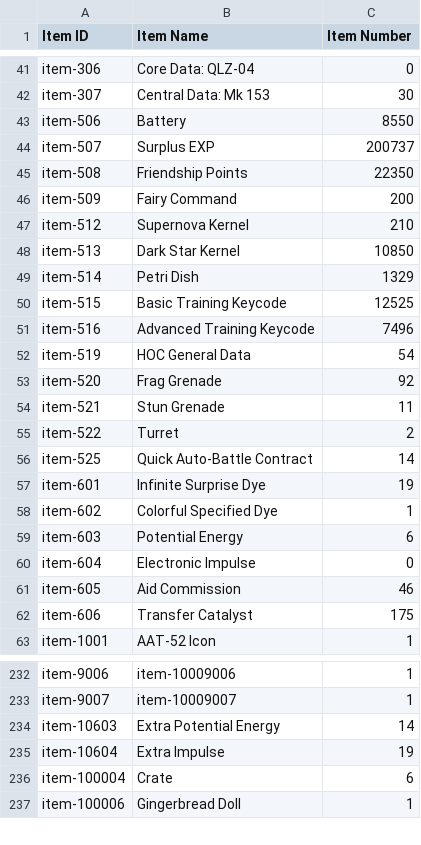
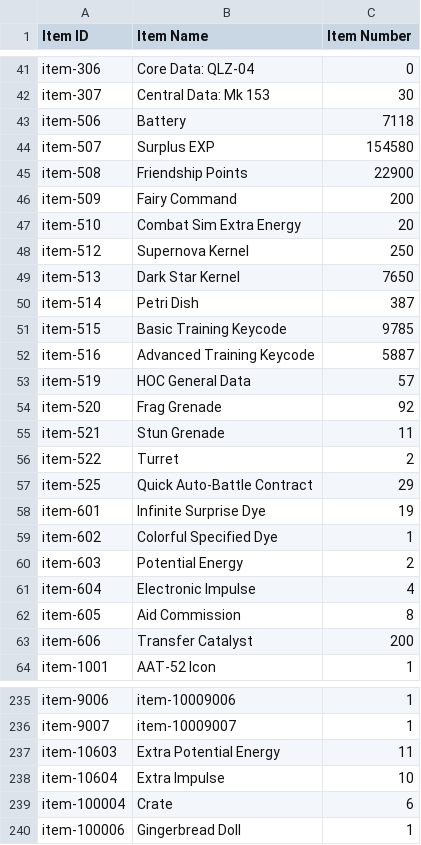
Before and after one commit to Jessegitpush/autogfalarm, a CSV file: 2point06_42778_item_info.csv, drawn as a sheet; only a part is shown, gaps mark what is left out; the diff covers the shown part only.

```diff
--- a/2point06_42778_item_info.csv
+++ b/2point06_42778_item_info.csv
@@ -42,12 +42,13 @@ item-306,Core Data: QLZ-04,0
 item-307,Central Data: Mk 153,30
-item-506,Battery,8550
-item-507,Surplus EXP,200737
-item-508,Friendship Points,22350
+item-506,Battery,7118
+item-507,Surplus EXP,154580
+item-508,Friendship Points,22900
 item-509,Fairy Command,200
-item-512,Supernova Kernel,210
-item-513,Dark Star Kernel,10850
-item-514,Petri Dish,1329
-item-515,Basic Training Keycode,12525
-item-516,Advanced Training Keycode,7496
-item-519,HOC General Data,54
+item-510,Combat Sim Extra Energy,20
+item-512,Supernova Kernel,250
+item-513,Dark Star Kernel,7650
+item-514,Petri Dish,387
+item-515,Basic Training Keycode,9785
+item-516,Advanced Training Keycode,5887
+item-519,HOC General Data,57
 item-520,Frag Grenade,92
@@ -55,9 +56,9 @@ item-521,Stun Grenade,11
 item-522,Turret,2
-item-525,Quick Auto-Battle Contract,14
+item-525,Quick Auto-Battle Contract,29
 item-601,Infinite Surprise Dye,19
 item-602,Colorful Specified Dye,1
-item-603,Potential Energy,6
-item-604,Electronic Impulse,0
-item-605,Aid Commission,46
-item-606,Transfer Catalyst,175
+item-603,Potential Energy,2
+item-604,Electronic Impulse,4
+item-605,Aid Commission,8
+item-606,Transfer Catalyst,200
 item-1001,AAT-52 Icon,1
@@ -233,4 +236,4 @@ item-9006,item-10009006,1
 item-9007,item-10009007,1
-item-10603,Extra Potential Energy,14
-item-10604,Extra Impulse,19
+item-10603,Extra Potential Energy,11
+item-10604,Extra Impulse,10
 item-100004,Crate,6
```
Also changed, not shown: 5 added rows and 39 edited cells elsewhere in this file, 2point06_42778__theater_optimize_team.csv, 2point06_42778_coalition_info.csv, 8 other files.
